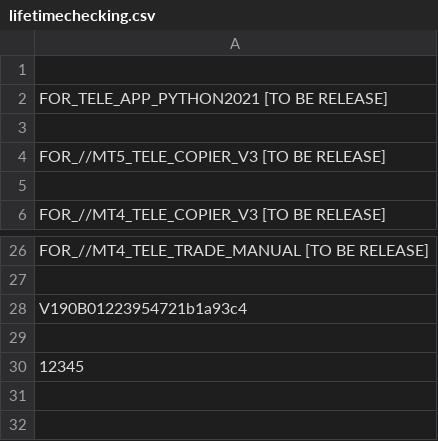
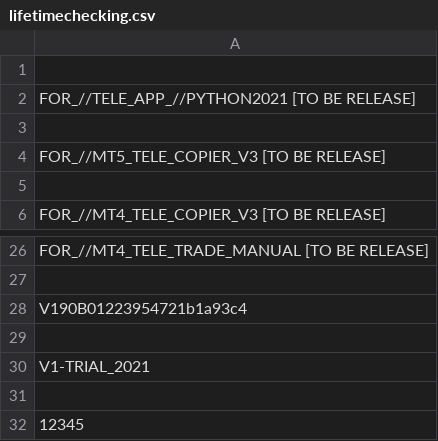
Before and after one commit to infotechniques/infotechniques.github.io, a CSV file: lifetimechecking.csv, drawn as a sheet; only a part is shown, gaps mark what is left out.

Commit message:
Update lifetimechecking.csv

```diff
--- a/lifetimechecking.csv
+++ b/lifetimechecking.csv
@@ -1,3 +1,3 @@
 
-FOR_TELE_APP_PYTHON2021   [TO BE RELEASE]
+FOR_//TELE_APP_//PYTHON2021   [TO BE RELEASE]
 
@@ -28,2 +28,4 @@ FOR_//MT4_TELE_TRADE_MANUAL   [TO BE RELEASE]
 V190B01223954721b1a93c4
+
+V1-TRIAL_2021
 
```
